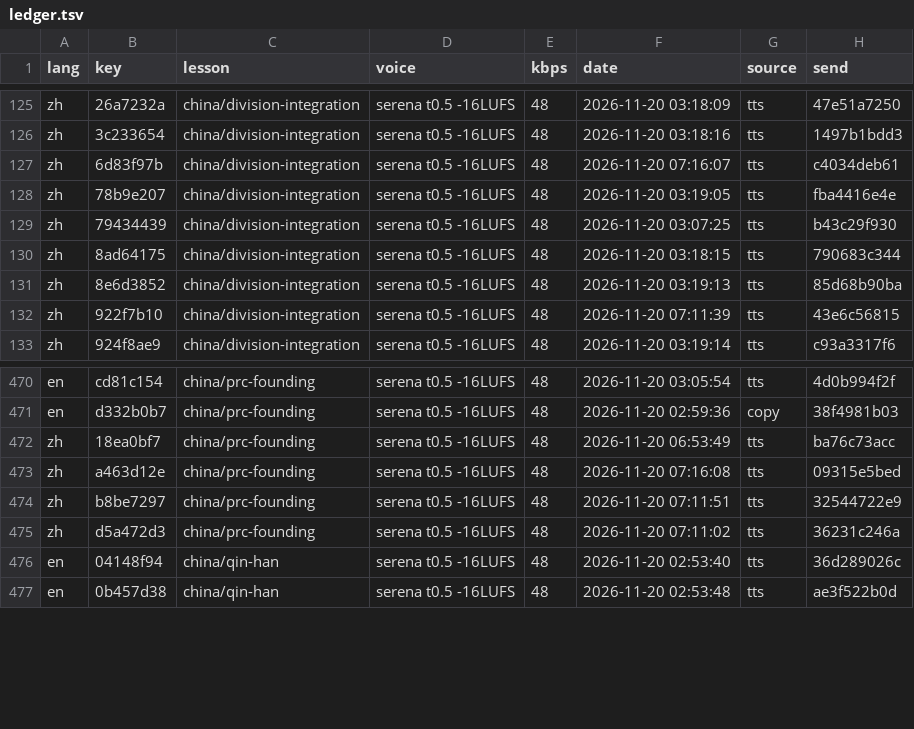
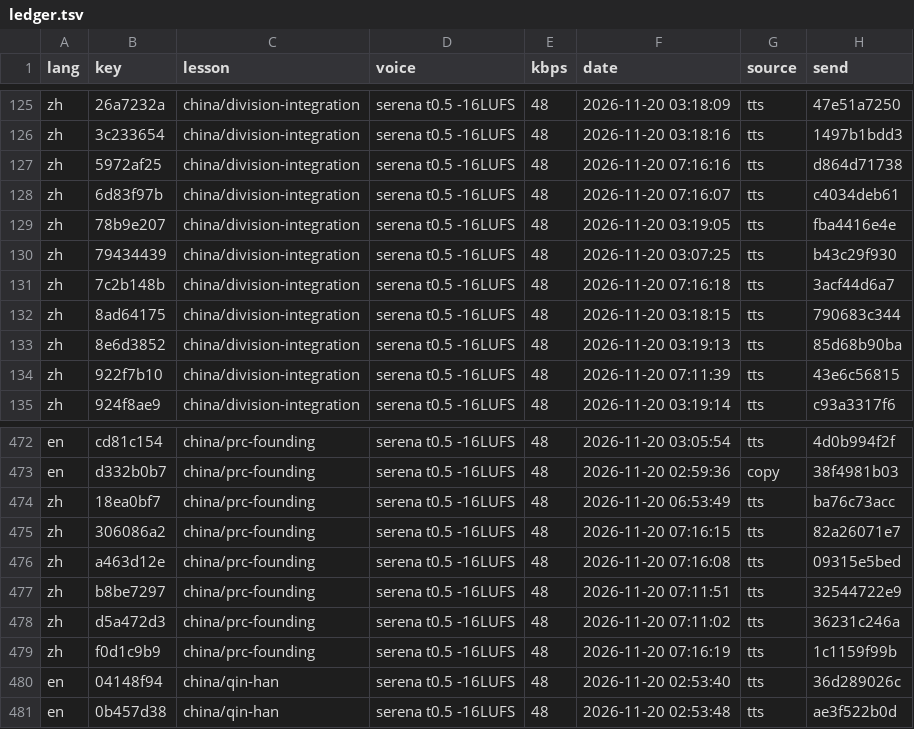
Before and after one commit to gladcolor/gc-audio-humanities, a TSV file: status/ledger.tsv, drawn as a sheet; only a part is shown, gaps mark what is left out; the diff covers the shown part only; the diff names each change by its address in the sheet, - before the commit and + after, or states it on an @@ line.

Commit message:
china/prc-founding: read-aloud (run) - finished (11/11 serena)

```diff
--- a/status/ledger.tsv
+++ b/status/ledger.tsv
+row 127: zh | 5972af25 | china/division-integration | serena t0.5 -16LUFS | 48 | 2026-11-20 07:16:16 | tts | d864d71738
+row 131: zh | 7c2b148b | china/division-integration | serena t0.5 -16LUFS | 48 | 2026-11-20 07:16:18 | tts | 3acf44d6a7
+row 475: zh | 306086a2 | china/prc-founding | serena t0.5 -16LUFS | 48 | 2026-11-20 07:16:15 | tts | 82a26071e7
+row 479: zh | f0d1c9b9 | china/prc-founding | serena t0.5 -16LUFS | 48 | 2026-11-20 07:16:19 | tts | 1c1159f99b
```
Also changed, not shown: 8 added rows elsewhere in this file, 14 other files.
